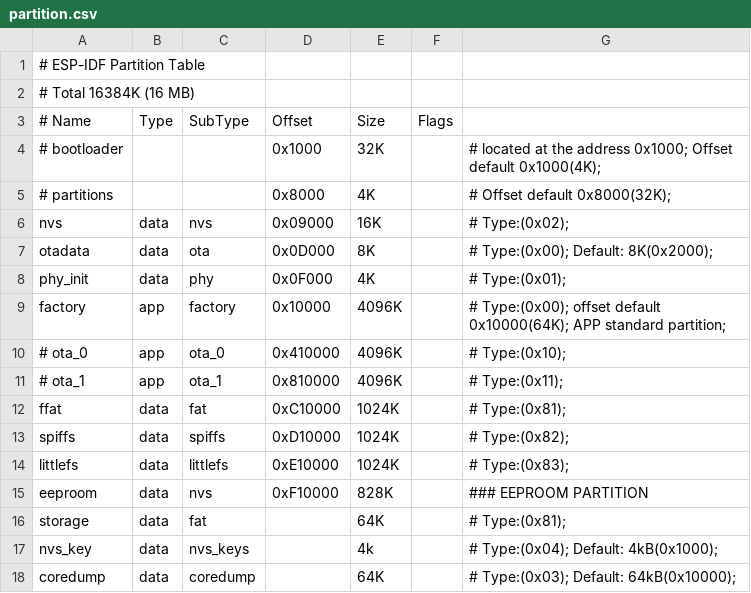
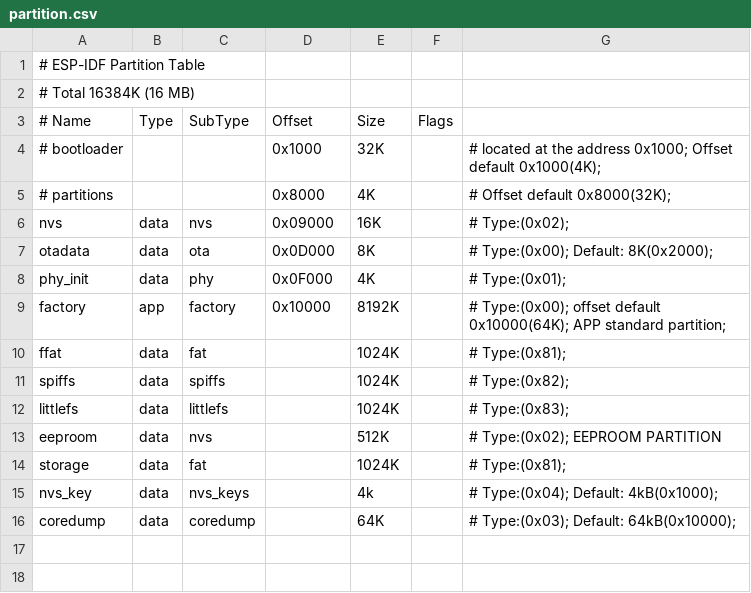
Before and after one commit to florinbaciuu/esp32s3-console-project, a CSV file: partition.csv, drawn as a sheet.

```diff
--- a/partition.csv
+++ b/partition.csv
@@ -8,10 +8,8 @@
     phy_init,  data,       phy,  0x0F000,     4K,       ,  # Type:(0x01);
-     factory,   app,   factory,  0x10000,  4096K,       ,  # Type:(0x00); offset default 0x10000(64K);  APP standard partition;
-#       ota_0,   app,     ota_0, 0x410000,  4096K,       ,  # Type:(0x10);
-#       ota_1,   app,     ota_1, 0x810000,  4096K,       ,  # Type:(0x11);
-        ffat,  data,       fat, 0xC10000,  1024K,       ,  # Type:(0x81);
-      spiffs,  data,    spiffs, 0xD10000,  1024K,       ,  # Type:(0x82);
-    littlefs,  data,  littlefs, 0xE10000,  1024K,       ,  # Type:(0x83);
-     eeproom,  data,       nvs, 0xF10000,   828K,       ,  ### EEPROOM PARTITION
-     storage,  data,       fat,         ,    64K,       ,  # Type:(0x81);
+     factory,   app,   factory,  0x10000,  8192K,       ,  # Type:(0x00); offset default 0x10000(64K);  APP standard partition;
+        ffat,  data,       fat,         ,  1024K,       ,  # Type:(0x81);
+      spiffs,  data,    spiffs,         ,  1024K,       ,  # Type:(0x82);
+    littlefs,  data,  littlefs,         ,  1024K,       ,  # Type:(0x83);
+     eeproom,  data,       nvs,         ,   512K,       ,  # Type:(0x02); EEPROOM PARTITION
+     storage,  data,       fat,         ,  1024K,       ,  # Type:(0x81);
      nvs_key,  data,  nvs_keys,         ,     4k,       ,  # Type:(0x04); Default: 4kB(0x1000);
```
Also changed, not shown: 7 other files.
